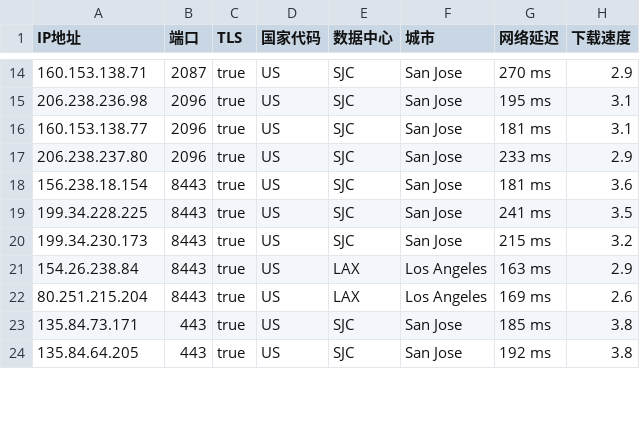
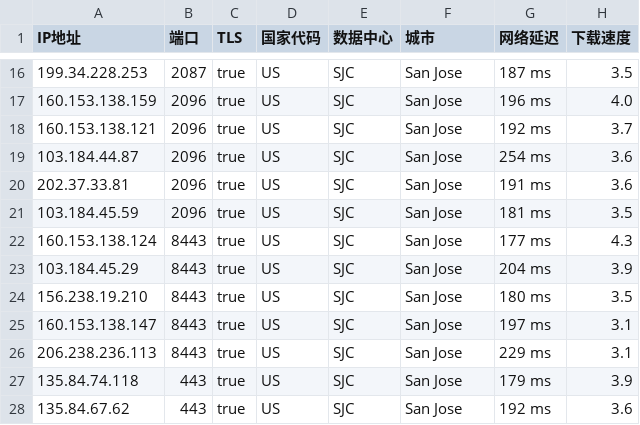
Before and after one commit to chuansuodiqiu/DownlodKV, a CSV file: US.csv, drawn as a sheet; only a part is shown, gaps mark what is left out; the diff covers the shown part only.

```diff
--- a/US.csv
+++ b/US.csv
@@ -14,11 +16,13 @@ IP地址,端口,TLS,国家代码,数据中心,城市,网络延迟,下载速度
-160.153.138.71,2087,true,US,SJC,San Jose,270 ms,2.9
-206.238.236.98,2096,true,US,SJC,San Jose,195 ms,3.1
-160.153.138.77,2096,true,US,SJC,San Jose,181 ms,3.1
-206.238.237.80,2096,true,US,SJC,San Jose,233 ms,2.9
-156.238.18.154,8443,true,US,SJC,San Jose,181 ms,3.6
-199.34.228.225,8443,true,US,SJC,San Jose,241 ms,3.5
-199.34.230.173,8443,true,US,SJC,San Jose,215 ms,3.2
-154.26.238.84,8443,true,US,LAX,Los Angeles,163 ms,2.9
-80.251.215.204,8443,true,US,LAX,Los Angeles,169 ms,2.6
-135.84.73.171,443,true,US,SJC,San Jose,185 ms,3.8
-135.84.64.205,443,true,US,SJC,San Jose,192 ms,3.8
+199.34.228.253,2087,true,US,SJC,San Jose,187 ms,3.5
+160.153.138.159,2096,true,US,SJC,San Jose,196 ms,4.0
+160.153.138.121,2096,true,US,SJC,San Jose,192 ms,3.7
+103.184.44.87,2096,true,US,SJC,San Jose,254 ms,3.6
+202.37.33.81,2096,true,US,SJC,San Jose,191 ms,3.6
+103.184.45.59,2096,true,US,SJC,San Jose,181 ms,3.5
+160.153.138.124,8443,true,US,SJC,San Jose,177 ms,4.3
+103.184.45.29,8443,true,US,SJC,San Jose,204 ms,3.9
+156.238.19.210,8443,true,US,SJC,San Jose,180 ms,3.5
+160.153.138.147,8443,true,US,SJC,San Jose,197 ms,3.1
+206.238.236.113,8443,true,US,SJC,San Jose,229 ms,3.1
+135.84.74.118,443,true,US,SJC,San Jose,179 ms,3.9
+135.84.67.62,443,true,US,SJC,San Jose,192 ms,3.6
```
Also changed, not shown: 2 added rows and 39 edited cells elsewhere in this file, 3 other files.
